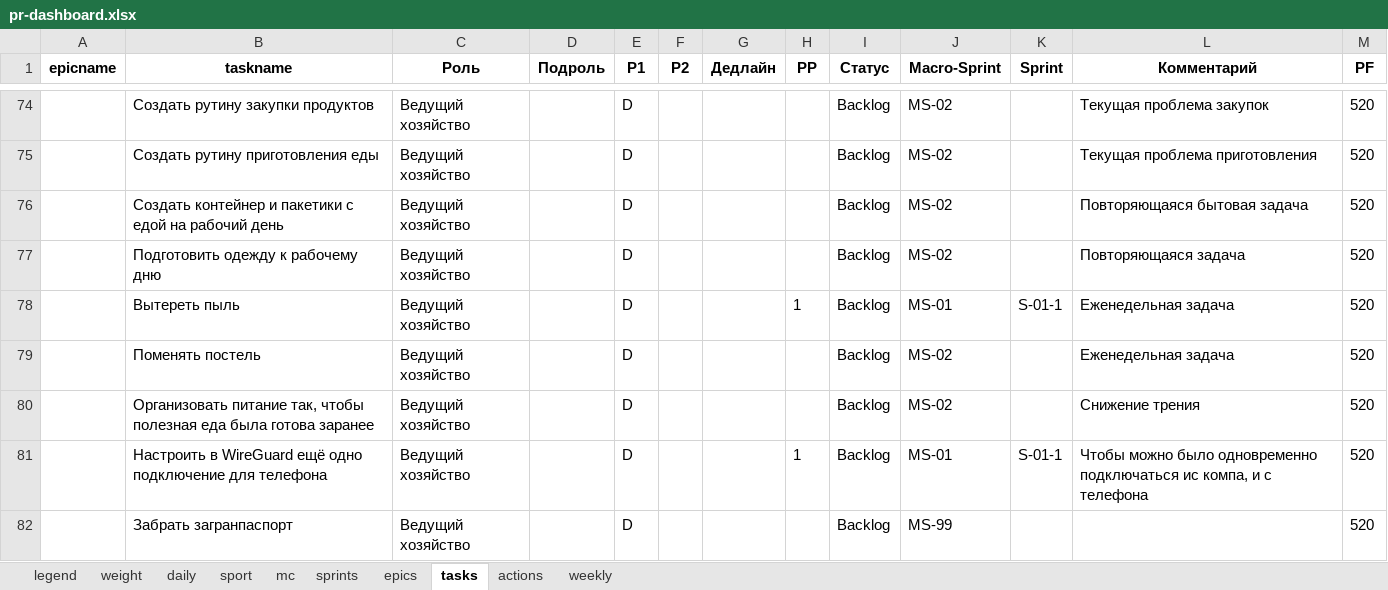
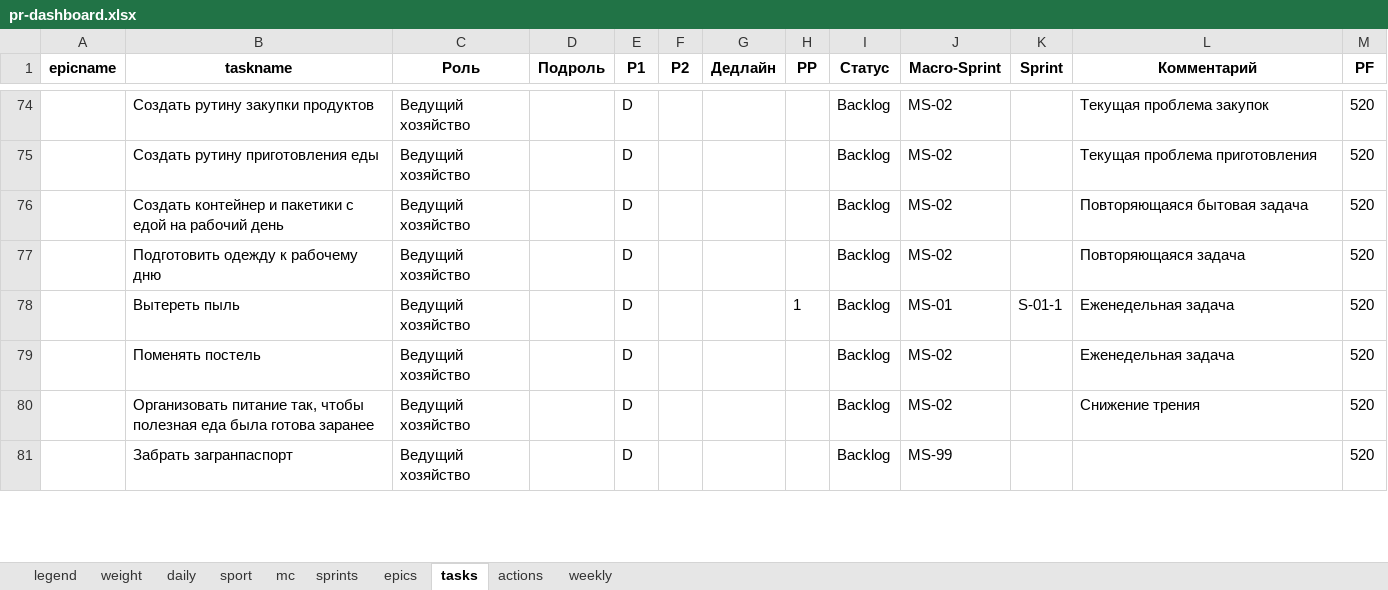
Before and after one commit to slqamsk/pr, an Excel workbook: files/pr-dashboard.xlsx, sheet tasks, drawn as a sheet; only a part is shown, gaps mark what is left out; values as stored, in another font and other column widths than the file's, no borders; charts and pictures not drawn; removed rows and columns are numbered as before the commit, all else as after; the diff covers the shown part only; the diff names each change by its address in the sheet, - before the commit and + after, or states it on an @@ line.

```diff
--- a/files/pr-dashboard.xlsx (sheet tasks)
+++ b/files/pr-dashboard.xlsx (sheet tasks)
-row 81:  | Настроить в WireGuard ещё одно подключение для телефона | Ведущий хозяйство |  | D |  |  | 1 | Backlog | MS-01 | S-01-1 | Чтобы можно было одновременно подключаться ис компа, и с телефона | 520
```
Also changed, not shown: 2 added rows and 2 moved rows elsewhere in this sheet, sheet daily, sheet sport, sheet weight, sheet actions, formulas that keep their value, 10 other files.
